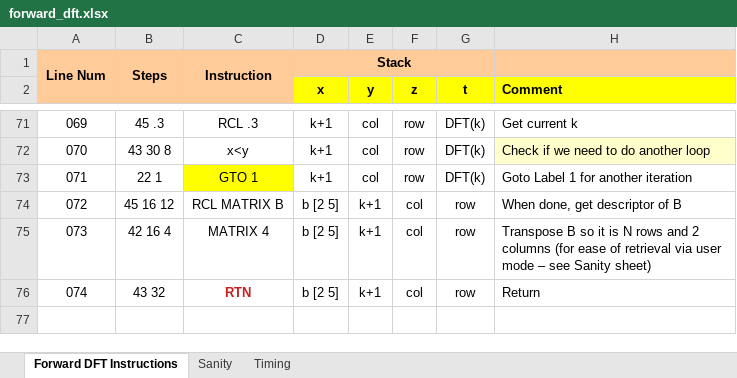
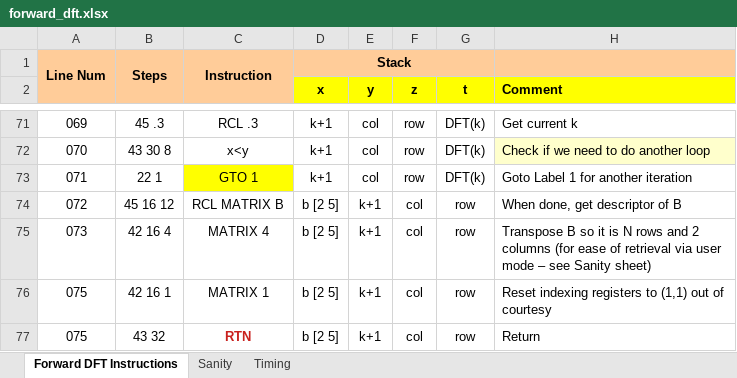
Before and after one commit to tranka2010/hp15c-software-pacs, an Excel workbook: engineering_basics/dft/forward_dft.xlsx, sheet Forward DFT Instructions, drawn as a sheet; only a part is shown, gaps mark what is left out; values as stored, in another font and other column widths than the file's, no borders; conditional formats not drawn; addresses are those after the commit; the diff names each change by its address in the sheet, - before the commit and + after, or states it on an @@ line.

Commit message:
DFT program did not for MATRIX 1
DFT program did not do a MATRIX 1 at the end of Prog B and will cause user an get an Error 3 if they try to RCL Matrix A or B right after running.  Setting MATRIX 1 will avoid confusion to user and save time.  Also, delete the .hex files since we moved on to using the PH15C_Unterface.xls tool.

```diff
--- a/engineering_basics/dft/forward_dft.xlsx (sheet Forward DFT Instructions)
+++ b/engineering_basics/dft/forward_dft.xlsx (sheet Forward DFT Instructions)
+row 76: 075 | 42 16 1 | MATRIX 1 | b [2 5] | k+1 | col | row | Reset indexing registers to (1,1) out of courtesy
@@ column A renumbered from row 77 down @@
```
Also changed, not shown: charts or pictures, 7 other files.
